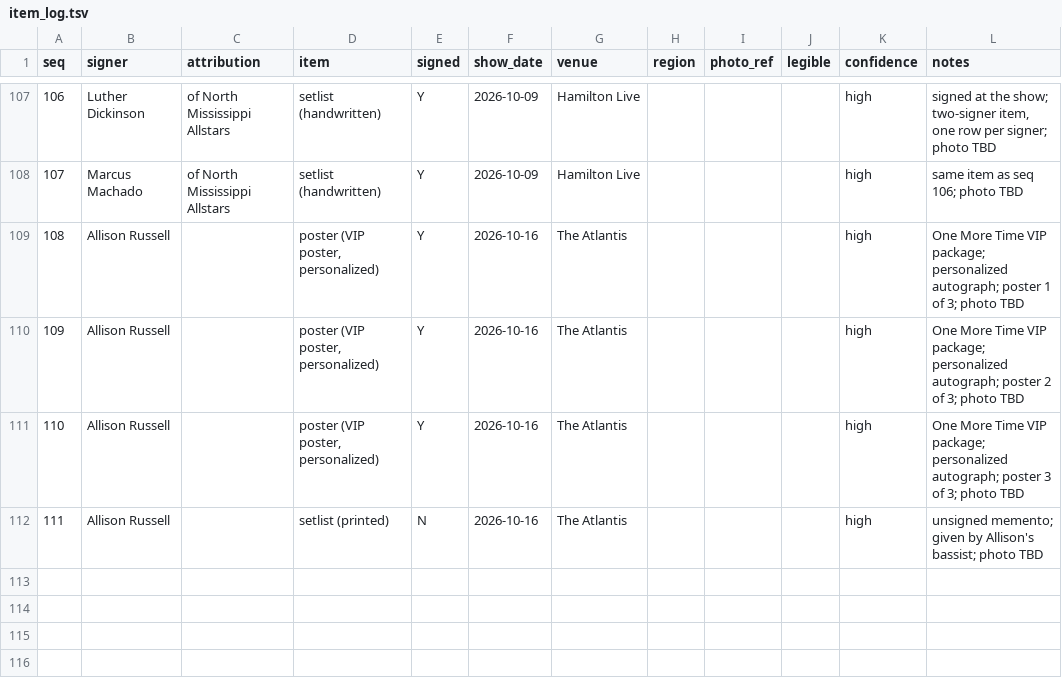
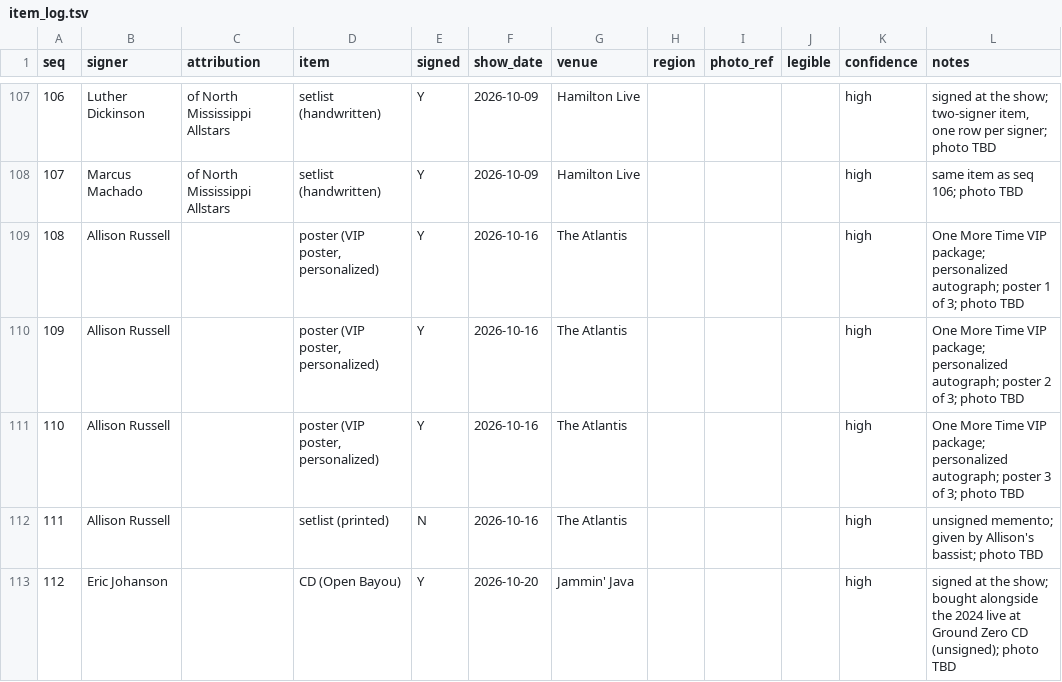
Before and after one commit to dan2bit/live-shows, a TSV file: data/show_goals/item_log.tsv, drawn as a sheet; only a part is shown, gaps mark what is left out.

```diff
--- a/data/show_goals/item_log.tsv
+++ b/data/show_goals/item_log.tsv
@@ -112 +112,2 @@ seq	signer	attribution	item	signed	show_date	venue	region	photo_ref	legible	conf
 111	Allison Russell		setlist (printed)	N	2026-10-16	The Atlantis				high	unsigned memento; given by Allison's bassist; photo TBD
+112	Eric Johanson		CD (Open Bayou)	Y	2026-10-20	Jammin' Java				high	signed at the show; bought alongside the 2024 live at Ground Zero CD (unsigned); photo TBD
```
Also changed, not shown: data/artists.tsv, data/live_shows_current.tsv.
